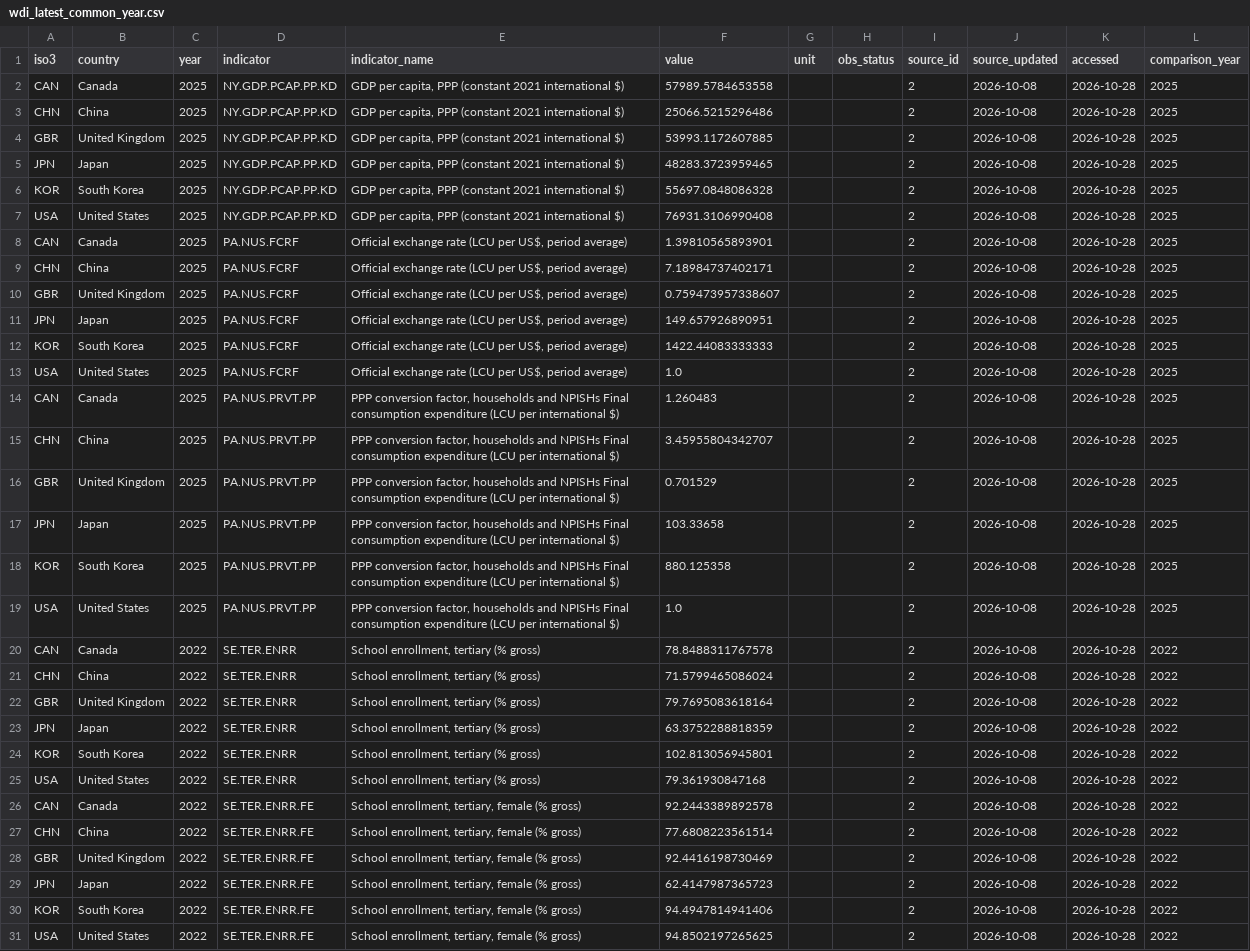
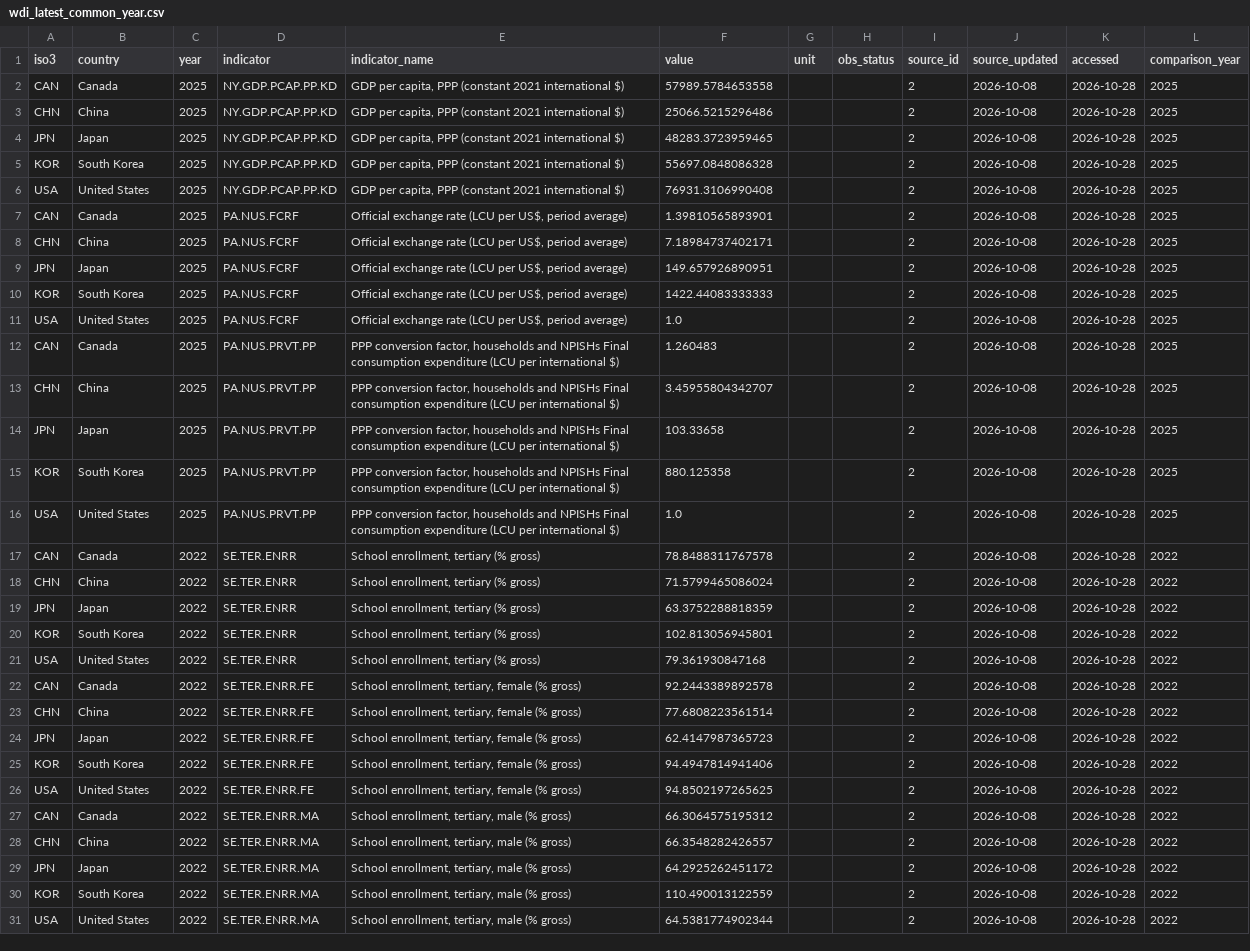
Before and after one commit to Nicoleluu/life-on-the-other-side, a CSV file: data/processed/wdi_latest_common_year.csv, drawn as a sheet; only a part is shown; the shorter side is filled out with more unchanged rows; the diff covers the shown part only; the diff names each change by its address in the sheet, - before the commit and + after, or states it on an @@ line.

```diff
--- a/data/processed/wdi_latest_common_year.csv
+++ b/data/processed/wdi_latest_common_year.csv
-row 4: GBR | United Kingdom | 2025 | NY.GDP.PCAP.PP.KD | GDP per capita, PPP (constant 2021 international $) | 53993.1172607885 |  |  | 2 | 2026-10-08 | 2026-10-28 | 2025
-row 10: GBR | United Kingdom | 2025 | PA.NUS.FCRF | Official exchange rate (LCU per US$, period average) | 0.759473957338607 |  |  | 2 | 2026-10-08 | 2026-10-28 | 2025
-row 16: GBR | United Kingdom | 2025 | PA.NUS.PRVT.PP | PPP conversion factor, households and NPISHs Final consumption expenditure (LCU per international $) | 0.701529 |  |  | 2 | 2026-10-08 | 2026-10-28 | 2025
-row 22: GBR | United Kingdom | 2022 | SE.TER.ENRR | School enrollment, tertiary (% gross) | 79.7695083618164 |  |  | 2 | 2026-10-08 | 2026-10-28 | 2022
-row 28: GBR | United Kingdom | 2022 | SE.TER.ENRR.FE | School enrollment, tertiary, female (% gross) | 92.4416198730469 |  |  | 2 | 2026-10-08 | 2026-10-28 | 2022
```
Also changed, not shown: 8 removed rows elsewhere in this file, analysis/cuisine_tag_counts.csv, data/curated/marriage_milestones.csv, 22 other files.
